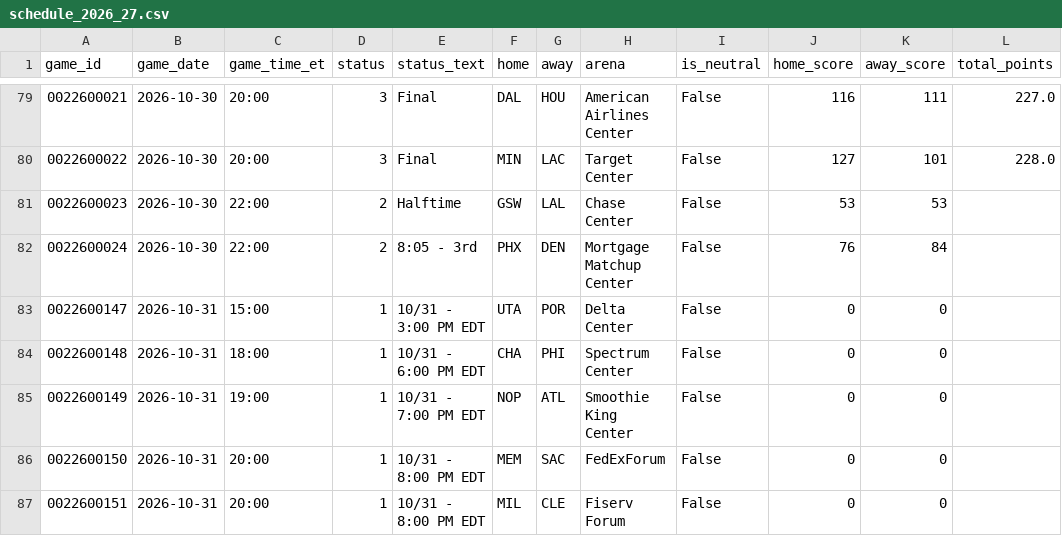
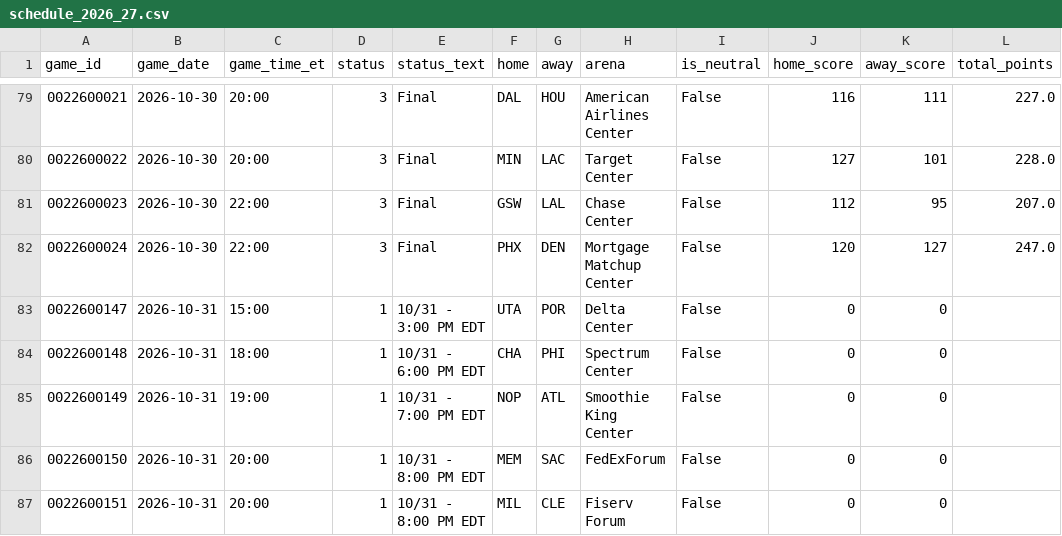
Before and after one commit to CARLMEDINAV/NBA-ML, a CSV file: artifacts/schedule_2026_27.csv, drawn as a sheet; only a part is shown, gaps mark what is left out.

```diff
--- a/artifacts/schedule_2026_27.csv
+++ b/artifacts/schedule_2026_27.csv
@@ -80,4 +80,4 @@ game_id,game_date,game_time_et,status,status_text,home,away,arena,is_neutral,hom
 0022600022,2026-10-30,20:00,3,Final,MIN,LAC,Target Center,False,127,101,228.0
-0022600023,2026-10-30,22:00,2,Halftime,GSW,LAL,Chase Center,False,53,53,
-0022600024,2026-10-30,22:00,2,8:05 - 3rd,PHX,DEN,Mortgage Matchup Center,False,76,84,
+0022600023,2026-10-30,22:00,3,Final,GSW,LAL,Chase Center,False,112,95,207.0
+0022600024,2026-10-30,22:00,3,Final,PHX,DEN,Mortgage Matchup Center,False,120,127,247.0
 0022600147,2026-10-31,15:00,1,10/31 - 3:00 PM EDT,UTA,POR,Delta Center,False,0,0,
```
Also changed, not shown: artifacts/team_games_recent.csv, artifacts/team_state.csv.
